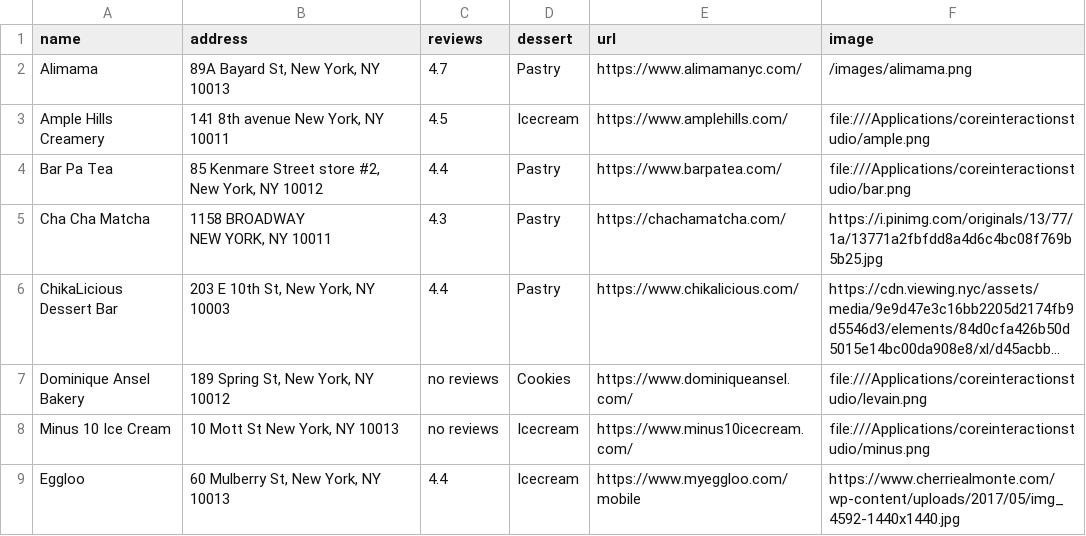
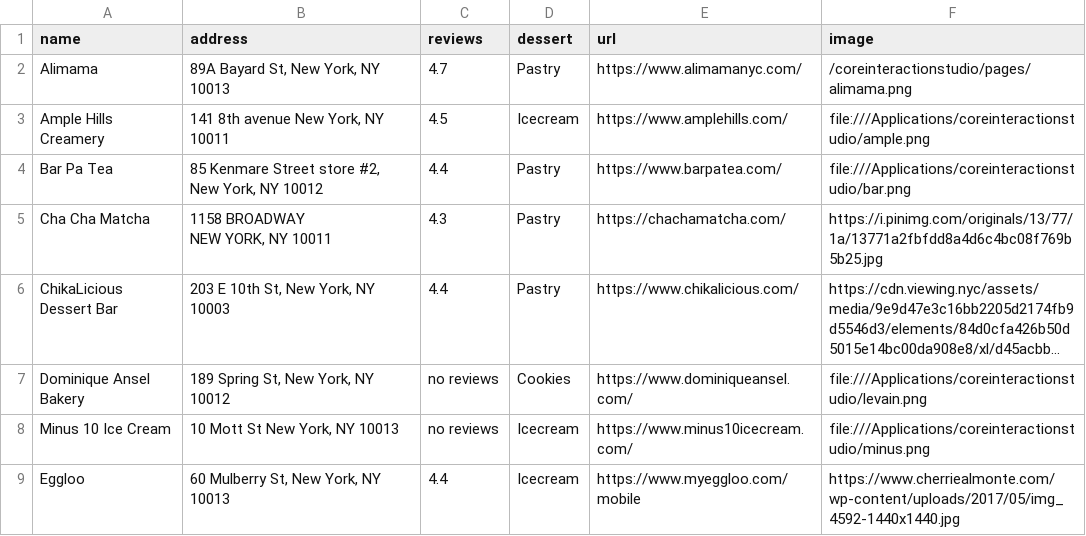
Before and after one commit to joe074/coreinteractionstudio, a CSV file: pages/data - Sheet1 (1).csv, drawn as a sheet; only a part is shown; long unchanged cells end in ….

```diff
--- a/pages/data - Sheet1 (1).csv
+++ b/pages/data - Sheet1 (1).csv
@@ -1,3 +1,3 @@
 name,address,reviews,dessert,url,image
-Alimama,"89A Bayard St, New York, NY 10013",4.7,Pastry,https://www.alimamanyc.com/,/images/alimama.png
+Alimama,"89A Bayard St, New York, NY 10013",4.7,Pastry,https://www.alimamanyc.com/,/coreinteractionstudio/pages/alimama.png
 Ample Hills Creamery,"141 8th avenue New York, NY 10011",4.5,Icecream,https://www.amplehills.com/,file:///Applications/coreinteractionstudio/ample.png
```
Also changed, not shown: 27 other files.
